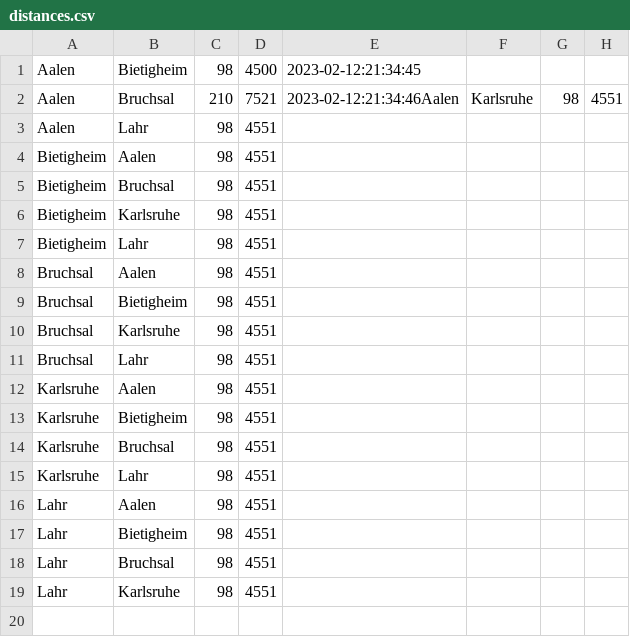
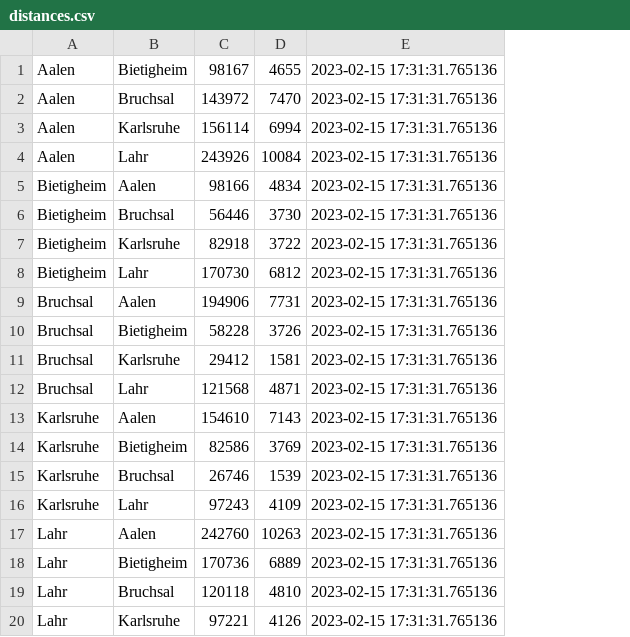
Before and after one commit to hockey-in-bw/DenBallLaufenLassen, a CSV file: distances.csv, drawn as a sheet; removed rows and columns are numbered as before the commit, all else as after; the diff names each change by its address in the sheet, - before the commit and + after, or states it on an @@ line.

```diff
--- a/distances.csv
+++ b/distances.csv
-column C, rows 1-19: 98 | 210 | 98 | 98 | 98 | 98 | 98 | 98 | 98 | 98 | 98 | 98 | 98 | 98 | 98 | 98 | 98 | 98 | 98
-column D, rows 1-19: 4500 | 7521 | 4551 | 4551 | 4551 | 4551 | 4551 | 4551 | 4551 | 4551 | 4551 | 4551 | 4551 | 4551 | 4551 | 4551 | 4551 | 4551 | 4551
-column E, rows 1-2: 2023-02-12:21:34:45 | 2023-02-12:21:34:46Aalen
-column F, row 2: Karlsruhe
-column G, row 2: 98
-column H, row 2: 4551
+column C, rows 1-2: 98167 | 143972; rows 4-20: 243926 | 98166 | 56446 | 82918 | 170730 | 194906 | 58228 | 29412 | 121568 | 154610 | 82586 | 26746 | 97243 | 242760 | 170736 | 120118 | 97221
+column D, rows 1-2: 4655 | 7470; rows 4-20: 10084 | 4834 | 3730 | 3722 | 6812 | 7731 | 3726 | 1581 | 4871 | 7143 | 3769 | 1539 | 4109 | 10263 | 6889 | 4810 | 4126
+column E, rows 1-2: 2023-02-15 17:31:31.765136 | 2023-02-15 17:31:31.765136; rows 4-20: all 2023-02-15 17:31:31.765136
+row 3: Aalen | Karlsruhe | 156114 | 6994 | 2023-02-15 17:31:31.765136
```
Also changed, not shown: 3 other files.
